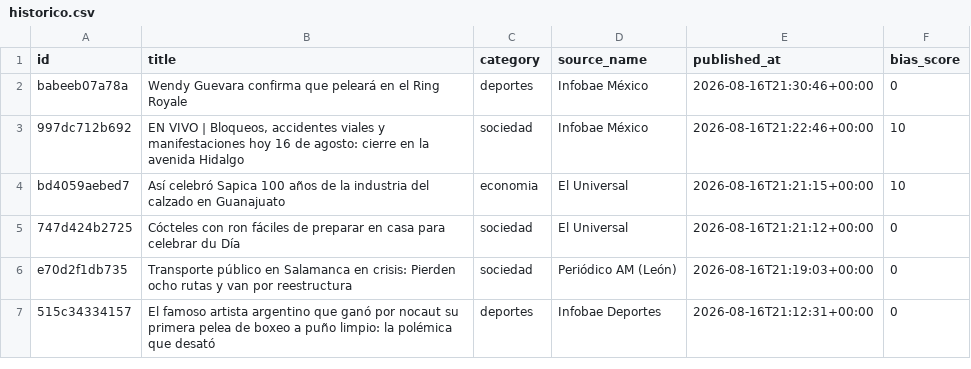
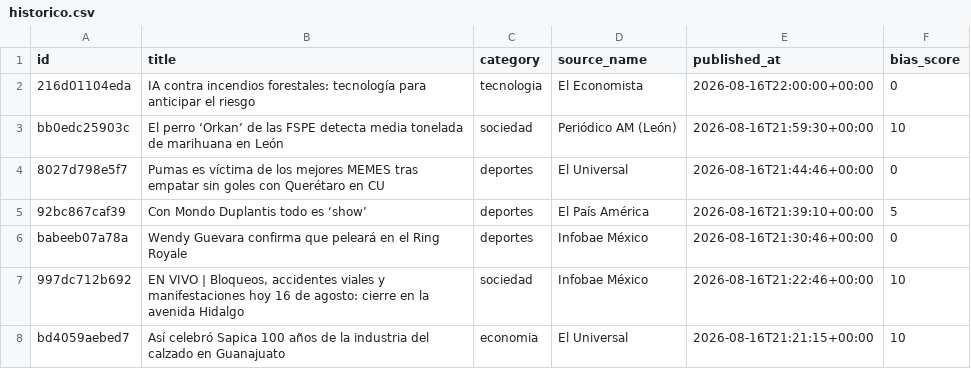
Before and after one commit to Marianomrz/ContextoWeb, a CSV file: historico.csv, drawn as a sheet; only a part is shown; the shorter side is filled out with more unchanged rows; the diff names each change by its address in the sheet, - before the commit and + after, or states it on an @@ line.

```diff
--- a/historico.csv
+++ b/historico.csv
+row 2: 216d01104eda | IA contra incendios forestales: tecnología para anticipar el riesgo | tecnologia | El Economista | 2026-08-16T22:00:00+00:00 | 0
+row 3: bb0edc25903c | El perro ‘Orkan’ de las FSPE detecta media tonelada de marihuana en León | sociedad | Periódico AM (León) | 2026-08-16T21:59:30+00:00 | 10
+row 4: 8027d798e5f7 | Pumas es víctima de los mejores MEMES tras empatar sin goles con Querétaro en CU | deportes | El Universal | 2026-08-16T21:44:46+00:00 | 0
+row 5: 92bc867caf39 | Con Mondo Duplantis todo es ‘show’ | deportes | El País América | 2026-08-16T21:39:10+00:00 | 5
```
Also changed, not shown: 14 other files.
